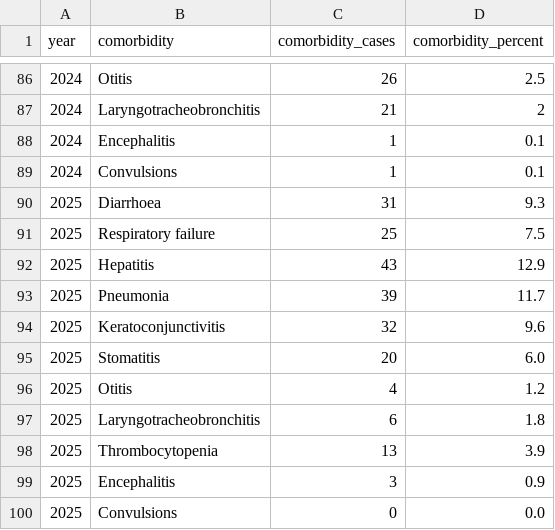
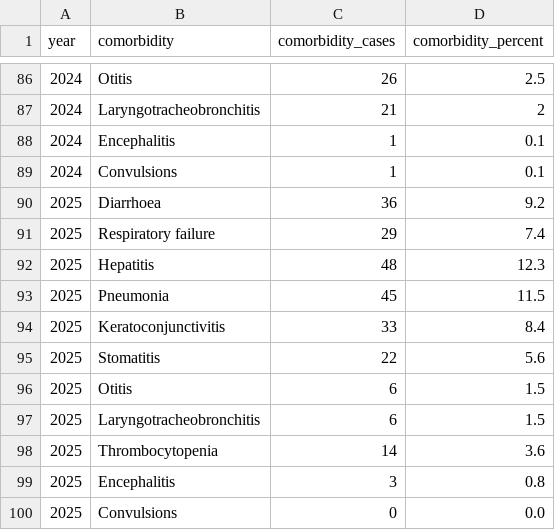
Before and after one commit to fbranda/measles, a CSV file: Italy/sole24ore/measles-ita-comorbidities-trend.csv, drawn as a sheet; only a part is shown, gaps mark what is left out.

```diff
--- a/Italy/sole24ore/measles-ita-comorbidities-trend.csv
+++ b/Italy/sole24ore/measles-ita-comorbidities-trend.csv
@@ -89,12 +89,12 @@
 2024,"Convulsions",1,"0.1"
-2025,"Diarrhoea",31,"9.3"
-2025,"Respiratory failure",25,"7.5"
-2025,"Hepatitis",43,"12.9"
-2025,"Pneumonia",39,"11.7"
-2025,"Keratoconjunctivitis",32,"9.6"
-2025,"Stomatitis",20,"6.0"
-2025,"Otitis",4,"1.2"
-2025,"Laryngotracheobronchitis",6,"1.8"
-2025,"Thrombocytopenia",13,"3.9"
-2025,"Encephalitis",3,"0.9"
+2025,"Diarrhoea",36,"9.2"
+2025,"Respiratory failure",29,"7.4"
+2025,"Hepatitis",48,"12.3"
+2025,"Pneumonia",45,"11.5"
+2025,"Keratoconjunctivitis",33,"8.4"
+2025,"Stomatitis",22,"5.6"
+2025,"Otitis",6,"1.5"
+2025,"Laryngotracheobronchitis",6,"1.5"
+2025,"Thrombocytopenia",14,"3.6"
+2025,"Encephalitis",3,"0.8"
 2025,"Convulsions",0,"0.0"
```
Also changed, not shown: Italy/sole24ore/measles-ita-age.csv, Italy/sole24ore/measles-ita-clinical-trend.csv, 3 other files.
